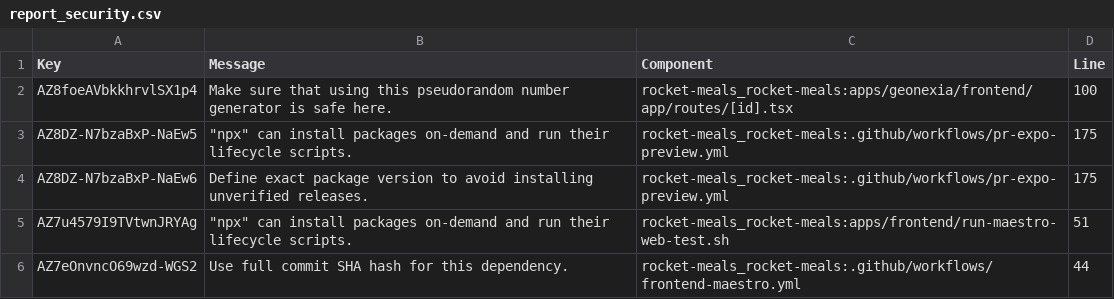
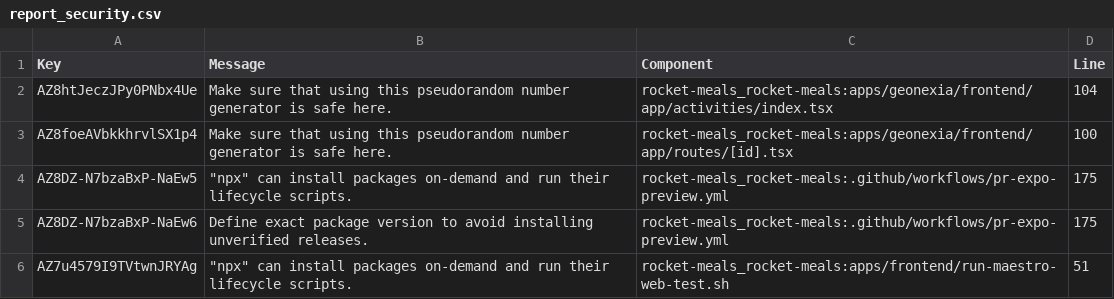
Before and after one commit to rocket-meals/swosy, a CSV file: reports/sonarCloud/report_security.csv, drawn as a sheet; only a part is shown; the shorter side is filled out with more unchanged rows; the diff names each change by its address in the sheet, - before the commit and + after, or states it on an @@ line.

```diff
--- a/reports/sonarCloud/report_security.csv
+++ b/reports/sonarCloud/report_security.csv
+row 2: AZ8htJeczJPy0PNbx4Ue | Make sure that using this pseudorandom number generator is safe here. | rocket-meals_rocket-meals:apps/geonexia/frontend/app/activities/index.tsx | 104
```
Also changed, not shown: reports/sonarCloud/report_reliability.csv, 2 other files.
